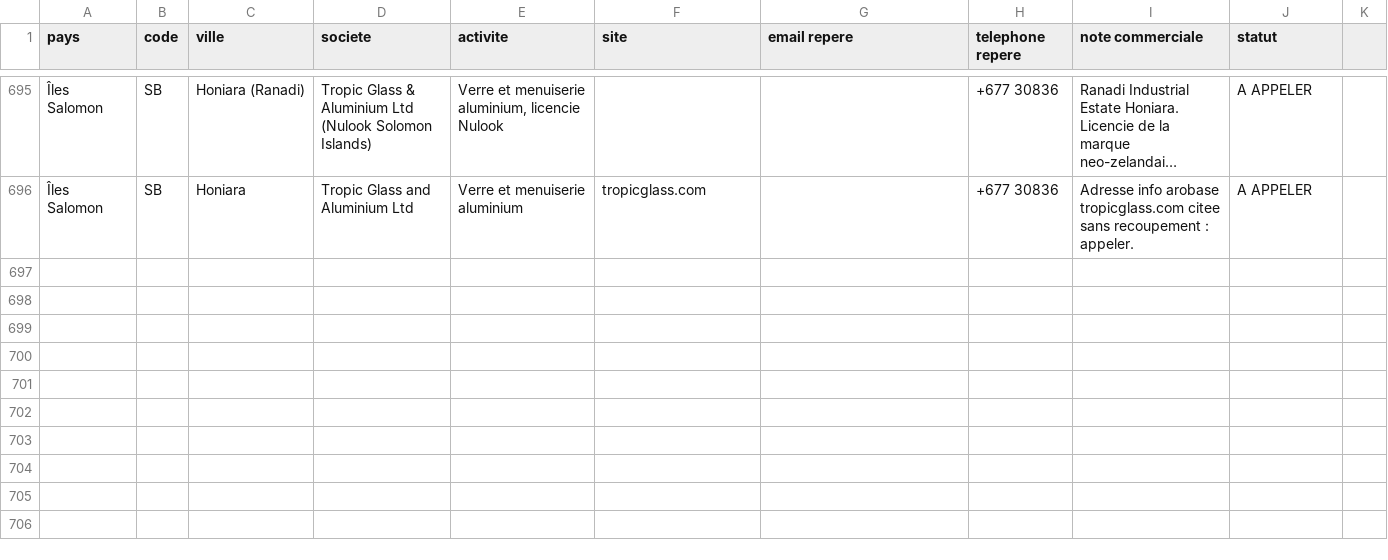
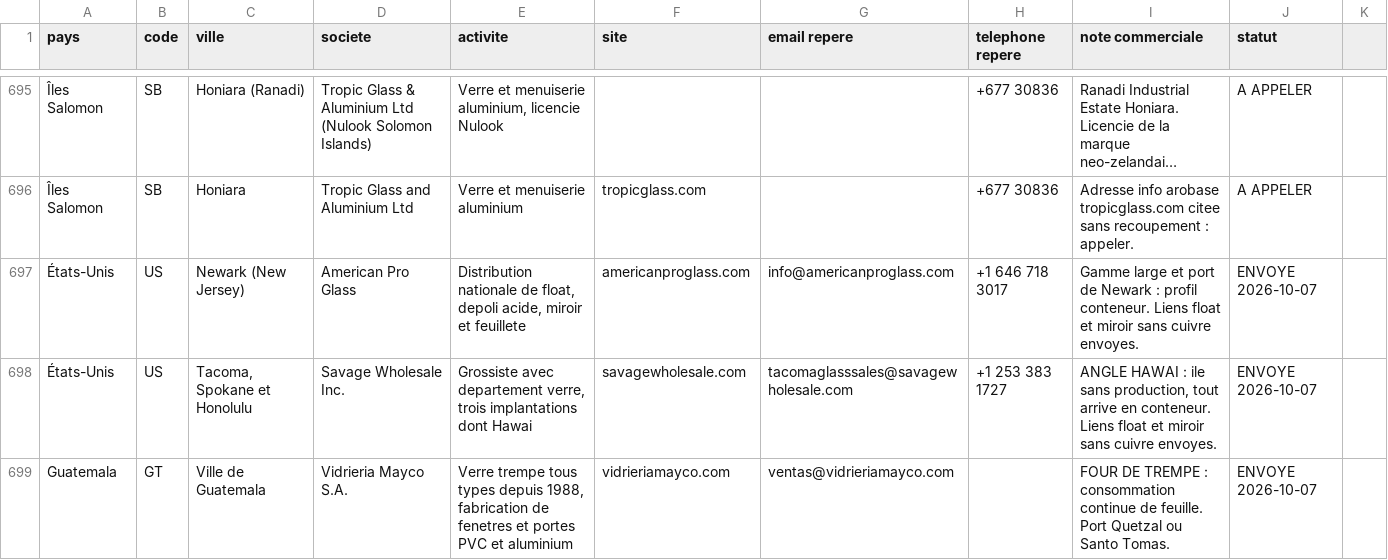
Before and after one commit to dgjmfrbv4k-lab/NOXEM-GROUP, a CSV file: campagne-conteneur-20-open-top/prospection/liste-prospects.csv, drawn as a sheet; only a part is shown, gaps mark what is left out; long unchanged cells end in …; the diff covers the shown part only; the diff names each change by its address in the sheet, - before the commit and + after, or states it on an @@ line.

```diff
--- a/campagne-conteneur-20-open-top/prospection/liste-prospects.csv
+++ b/campagne-conteneur-20-open-top/prospection/liste-prospects.csv
+row 697: États-Unis | US | Newark (New Jersey) | American Pro Glass | Distribution nationale de float, depoli acide, miroir et feuillete | americanproglass.com | info@americanproglass.com | +1 646 718 3017 | Gamme large et port de Newark : profil conteneur. Liens float et miroir sans cuivre envoyes. | ENVOYE 2026-10-07
+row 698: États-Unis | US | Tacoma, Spokane et Honolulu | Savage Wholesale Inc. | Grossiste avec departement verre, trois implantations dont Hawai | savagewholesale.com | tacomaglasssales@savagewholesale.com | +1 253 383 1727 | ANGLE HAWAI : ile sans production, tout arrive en conteneur. Liens float et miroir sans cuivre envoyes. | ENVOYE 2026-10-07
+row 699: Guatemala | GT | Ville de Guatemala | Vidrieria Mayco S.A. | Verre trempe tous types depuis 1988, fabrication de fenetres et portes PVC et aluminium | vidrieriamayco.com | ventas@vidrieriamayco.com |  | FOUR DE TREMPE : consommation continue de feuille. Port Quetzal ou Santo Tomas. | ENVOYE 2026-10-07
```
Also changed, not shown: 3 added rows and 11 edited cells elsewhere in this file, 1 other file.
